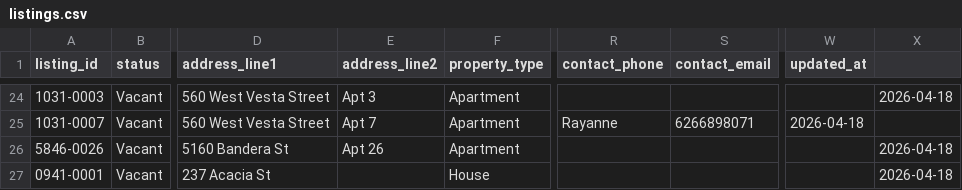
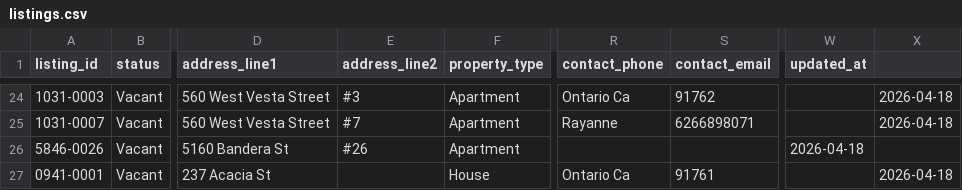
Before and after one commit to inddni/vacants, a CSV file: resources/listings.csv, drawn as a sheet; only a part is shown, gaps mark what is left out; the diff covers the shown part only; the diff names each change by its address in the sheet, - before the commit and + after, or states it on an @@ line.

```diff
--- a/resources/listings.csv
+++ b/resources/listings.csv
-E24 (address_line2): Apt 3
+E24 (address_line2): #3
-R24 (contact_phone): (empty)
+R24 (contact_phone): Ontario Ca
-S24 (contact_email): (empty)
+S24 (contact_email): 91762
-E25 (address_line2): Apt 7
+E25 (address_line2): #7
-W25 (updated_at): 2026-04-18
+W25 (updated_at): (empty)
-X25: (empty)
+X25: 2026-04-18
-E26 (address_line2): Apt 26
+E26 (address_line2): #26
-W26 (updated_at): (empty)
+W26 (updated_at): 2026-04-18
-X26: 2026-04-18
+X26: (empty)
-R27 (contact_phone): (empty)
+R27 (contact_phone): Ontario Ca
-S27 (contact_email): (empty)
+S27 (contact_email): 91761
```
Also changed, not shown: 66 edited cells elsewhere in this file.
